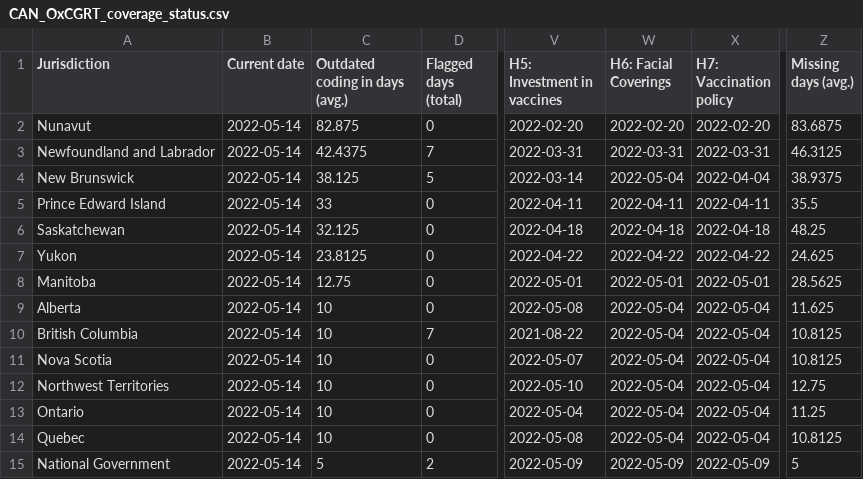
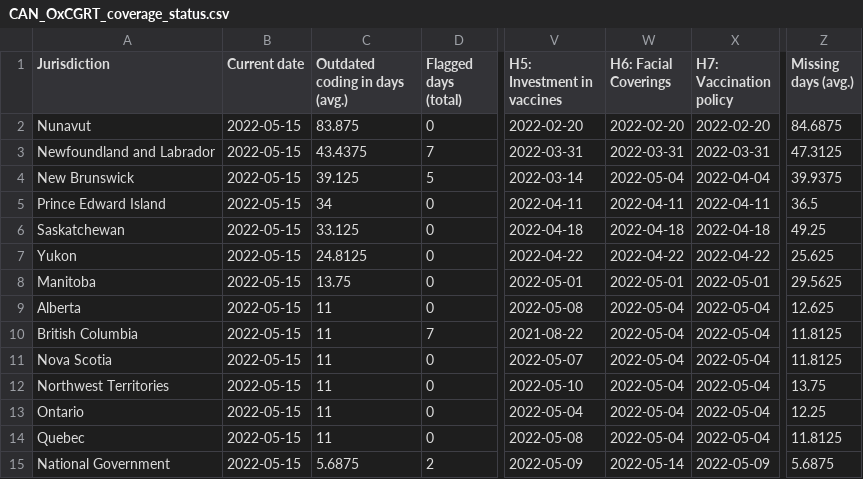
Before and after one commit to tatlowhelen/covid-policy-scratchpad, a CSV file: OxCGRT_coverage_status/CAN_OxCGRT_coverage_status.csv, drawn as a sheet; only a part is shown, gaps mark what is left out; the diff names each change by its address in the sheet, - before the commit and + after, or states it on an @@ line.

```diff
--- a/OxCGRT_coverage_status/CAN_OxCGRT_coverage_status.csv
+++ b/OxCGRT_coverage_status/CAN_OxCGRT_coverage_status.csv
-B2:B15 (Current date): 2022-05-14
+B2:B15 (Current date): 2022-05-15
-C2 (Outdated coding in days (avg.)): 82.875
+C2 (Outdated coding in days (avg.)): 83.875
-Z2 (Missing days (avg.)): 83.6875
+Z2 (Missing days (avg.)): 84.6875
-C3 (Outdated coding in days (avg.)): 42.4375
+C3 (Outdated coding in days (avg.)): 43.4375
-Z3 (Missing days (avg.)): 46.3125
+Z3 (Missing days (avg.)): 47.3125
-C4 (Outdated coding in days (avg.)): 38.125
+C4 (Outdated coding in days (avg.)): 39.125
-Z4 (Missing days (avg.)): 38.9375
+Z4 (Missing days (avg.)): 39.9375
-C5 (Outdated coding in days (avg.)): 33
+C5 (Outdated coding in days (avg.)): 34
-Z5 (Missing days (avg.)): 35.5
+Z5 (Missing days (avg.)): 36.5
-C6 (Outdated coding in days (avg.)): 32.125
+C6 (Outdated coding in days (avg.)): 33.125
-Z6 (Missing days (avg.)): 48.25
+Z6 (Missing days (avg.)): 49.25
-C7 (Outdated coding in days (avg.)): 23.8125
+C7 (Outdated coding in days (avg.)): 24.8125
-Z7 (Missing days (avg.)): 24.625
+Z7 (Missing days (avg.)): 25.625
-C8 (Outdated coding in days (avg.)): 12.75
+C8 (Outdated coding in days (avg.)): 13.75
-Z8 (Missing days (avg.)): 28.5625
+Z8 (Missing days (avg.)): 29.5625
-C9:C14 (Outdated coding in days (avg.)): 10
+C9:C14 (Outdated coding in days (avg.)): 11
-Z9 (Missing days (avg.)): 11.625
+Z9 (Missing days (avg.)): 12.625
-Z10:Z11 (Missing days (avg.)): 10.8125
+Z10:Z11 (Missing days (avg.)): 11.8125
-Z12 (Missing days (avg.)): 12.75
+Z12 (Missing days (avg.)): 13.75
-Z13 (Missing days (avg.)): 11.25
+Z13 (Missing days (avg.)): 12.25
-Z14 (Missing days (avg.)): 10.8125
+Z14 (Missing days (avg.)): 11.8125
-C15 (Outdated coding in days (avg.)): 5
+C15 (Outdated coding in days (avg.)): 5.6875
-W15 (H6: Facial Coverings): 2022-05-09
+W15 (H6: Facial Coverings): 2022-05-14
-Z15 (Missing days (avg.)): 5
+Z15 (Missing days (avg.)): 5.6875
```
Also changed, not shown: OxCGRT_coverage_status/BRA_OxCGRT_coverage_status.csv, OxCGRT_coverage_status/CHN_OxCGRT_coverage_status.csv, 3 other files.
